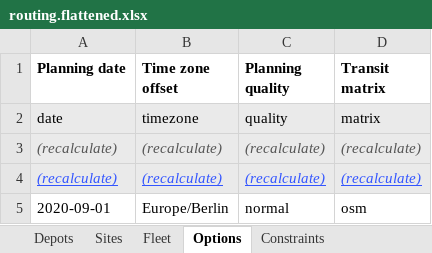
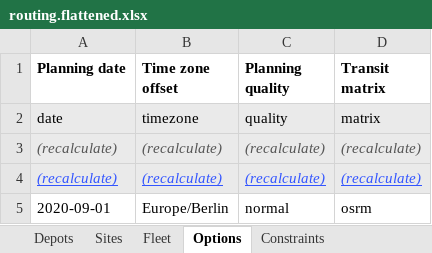
Before and after one commit to routinghub/schema-tools, an Excel workbook: routing.flattened.xlsx, sheet Options, drawn as a sheet; values as stored, in another font and other column widths than the file's, no borders; the diff names each change by its address in the sheet, - before the commit and + after, or states it on an @@ line.

```diff
--- a/routing.flattened.xlsx (sheet Options)
+++ b/routing.flattened.xlsx (sheet Options)
-D5 (Transit matrix): osm
+D5 (Transit matrix): osrm
```
Also changed, not shown: sheet Fleet legend, sheet Options legend, 8 other files.
